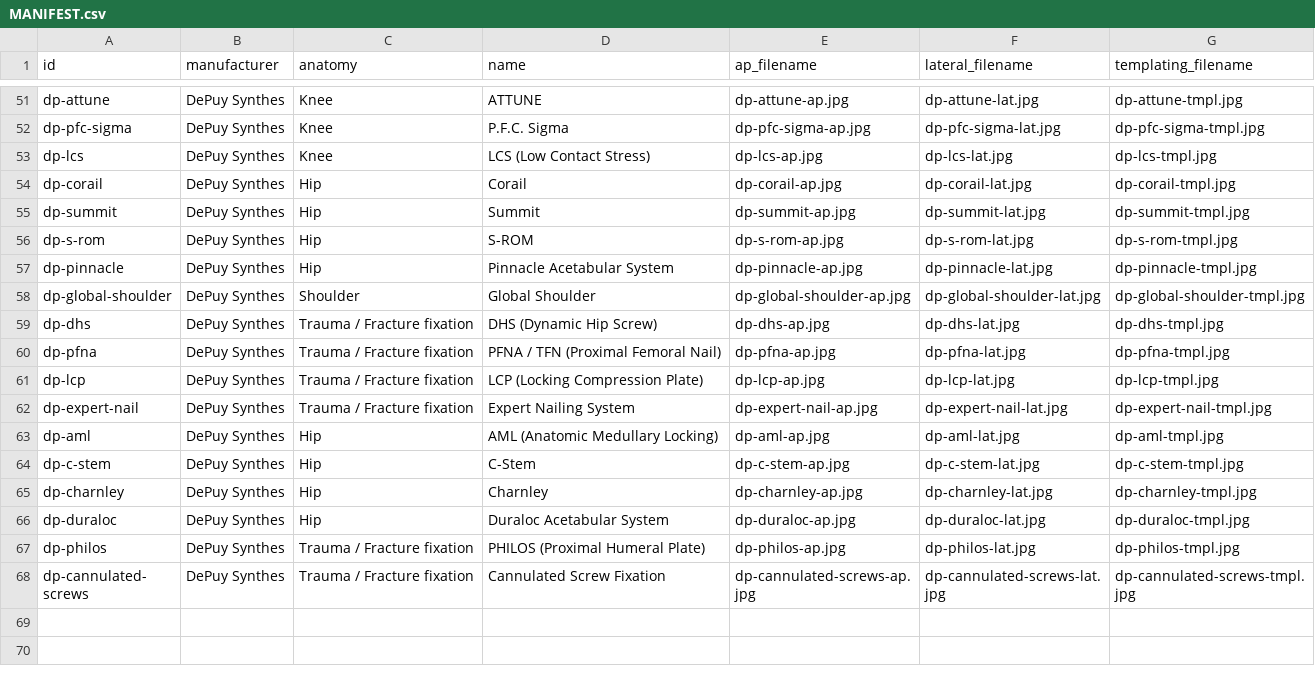
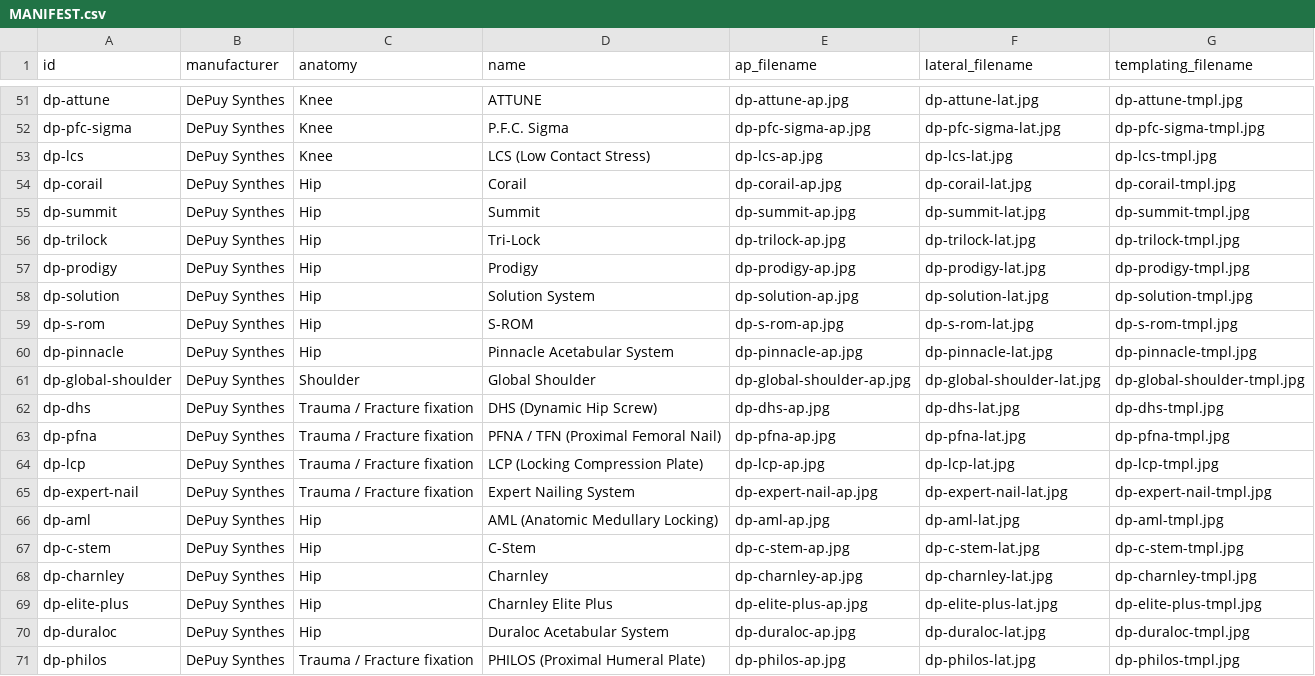
Before and after one commit to conormd/super-duper-fiesta, a CSV file: public/radiographs/MANIFEST.csv, drawn as a sheet; only a part is shown, gaps mark what is left out; the shorter side is filled out with more unchanged rows.

```diff
--- a/public/radiographs/MANIFEST.csv
+++ b/public/radiographs/MANIFEST.csv
@@ -55,2 +55,5 @@ dp-corail,DePuy Synthes,Hip,Corail,dp-corail-ap.jpg,dp-corail-lat.jpg,dp-corail-
 dp-summit,DePuy Synthes,Hip,Summit,dp-summit-ap.jpg,dp-summit-lat.jpg,dp-summit-tmpl.jpg
+dp-trilock,DePuy Synthes,Hip,Tri-Lock,dp-trilock-ap.jpg,dp-trilock-lat.jpg,dp-trilock-tmpl.jpg
+dp-prodigy,DePuy Synthes,Hip,Prodigy,dp-prodigy-ap.jpg,dp-prodigy-lat.jpg,dp-prodigy-tmpl.jpg
+dp-solution,DePuy Synthes,Hip,Solution System,dp-solution-ap.jpg,dp-solution-lat.jpg,dp-solution-tmpl.jpg
 dp-s-rom,DePuy Synthes,Hip,S-ROM,dp-s-rom-ap.jpg,dp-s-rom-lat.jpg,dp-s-rom-tmpl.jpg
@@ -65,2 +68,3 @@ dp-c-stem,DePuy Synthes,Hip,C-Stem,dp-c-stem-ap.jpg,dp-c-stem-lat.jpg,dp-c-stem-
 dp-charnley,DePuy Synthes,Hip,Charnley,dp-charnley-ap.jpg,dp-charnley-lat.jpg,dp-charnley-tmpl.jpg
+dp-elite-plus,DePuy Synthes,Hip,Charnley Elite Plus,dp-elite-plus-ap.jpg,dp-elite-plus-lat.jpg,dp-elite-plus-tmpl.jpg
 dp-duraloc,DePuy Synthes,Hip,Duraloc Acetabular System,dp-duraloc-ap.jpg,dp-duraloc-lat.jpg,dp-duraloc-tmpl.jpg
```
Also changed, not shown: 1 other file.
